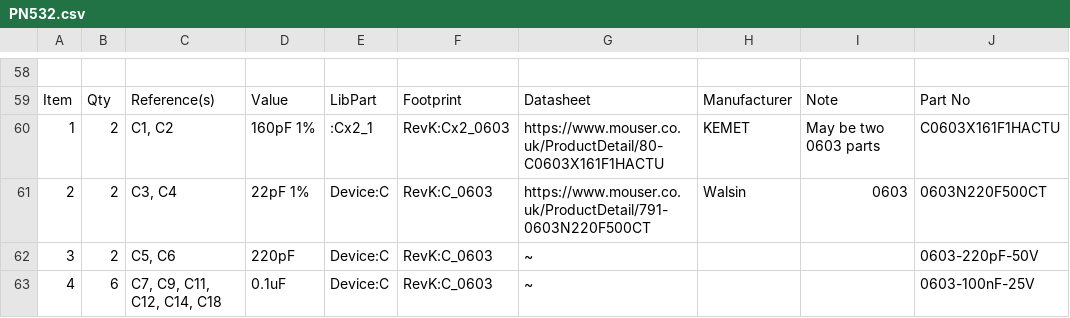
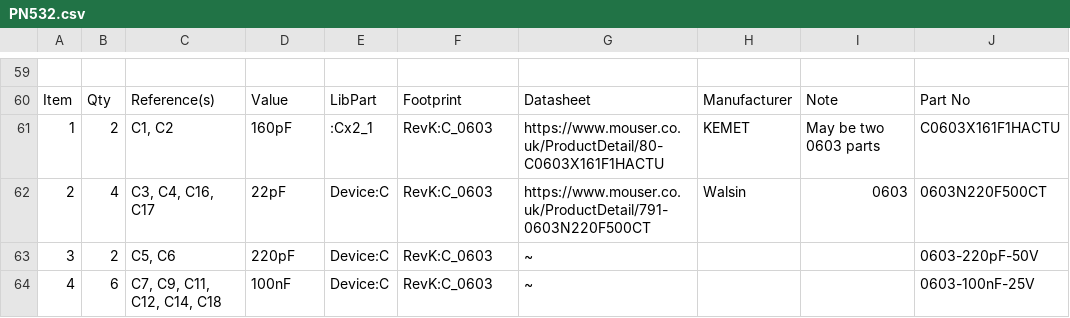
Before and after one commit to revk/ESP32-PN532, a CSV file: KiCad/PN532.csv, drawn as a sheet; only a part is shown, gaps mark what is left out; addresses are those after the commit; the diff covers the shown part only; the diff names each change by its address in the sheet, - before the commit and + after, or states it on an @@ line.

```diff
--- a/KiCad/PN532.csv
+++ b/KiCad/PN532.csv
-D61: 160pF 1%
+D61: 160pF
-F61: RevK:Cx2_0603
+F61: RevK:C_0603
-B62: 2
+B62: 4
-C62: C3, C4
+C62: C3, C4, C16, C17
-D62: 22pF 1%
+D62: 22pF
-D64: 0.1uF
+D64: 100nF
```
Also changed, not shown: 2 added rows, 1 removed row, 24 edited cells and row numbers in column A elsewhere in this file, KiCad/PN532-Round.csv, 48 other files.
